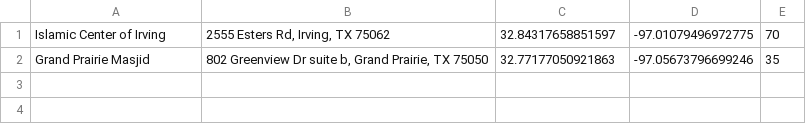
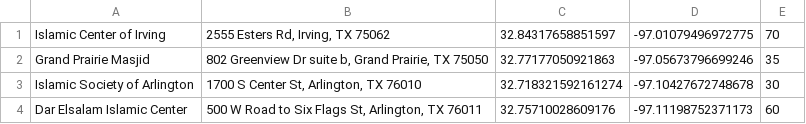
Before and after one commit to auto-silent/database, a CSV file: 32, -97.csv, drawn as a sheet; the diff names each change by its address in the sheet, - before the commit and + after, or states it on an @@ line.

Commit message:
added ISAT and added Dar Elsalam Islamic Center

```diff
--- a/32, -97.csv
+++ b/32, -97.csv
+row 3: Islamic Society of Arlington | 1700 S Center St, Arlington, TX 76010 | 32.718321592161274 | -97.10427672748678 | 30
+row 4: Dar Elsalam Islamic Center | 500 W Road to Six Flags St, Arlington, TX 76011 | 32.75710028609176 | -97.11198752371173 | 60
```
